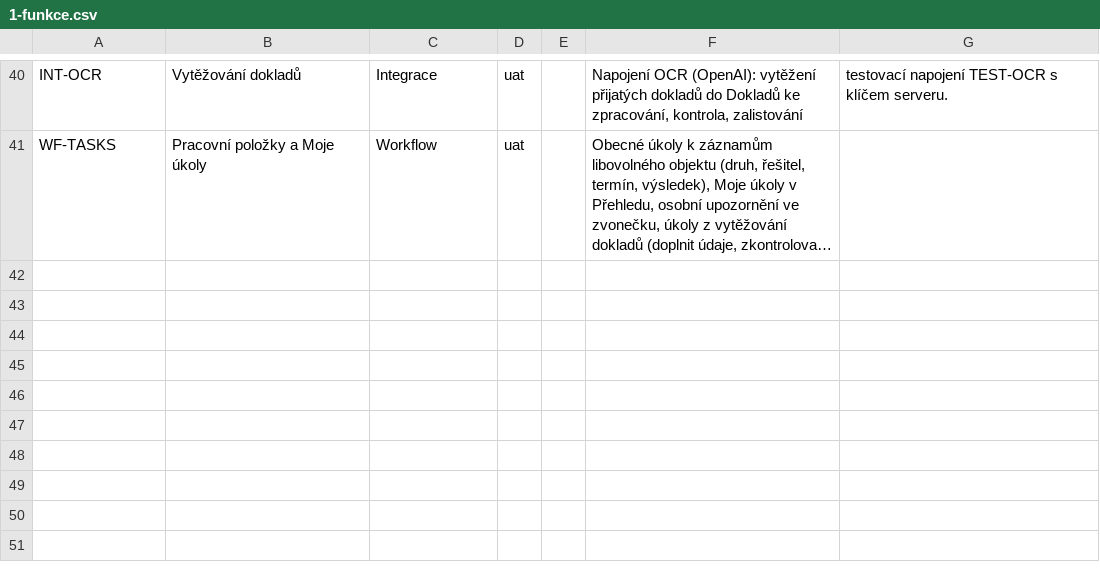
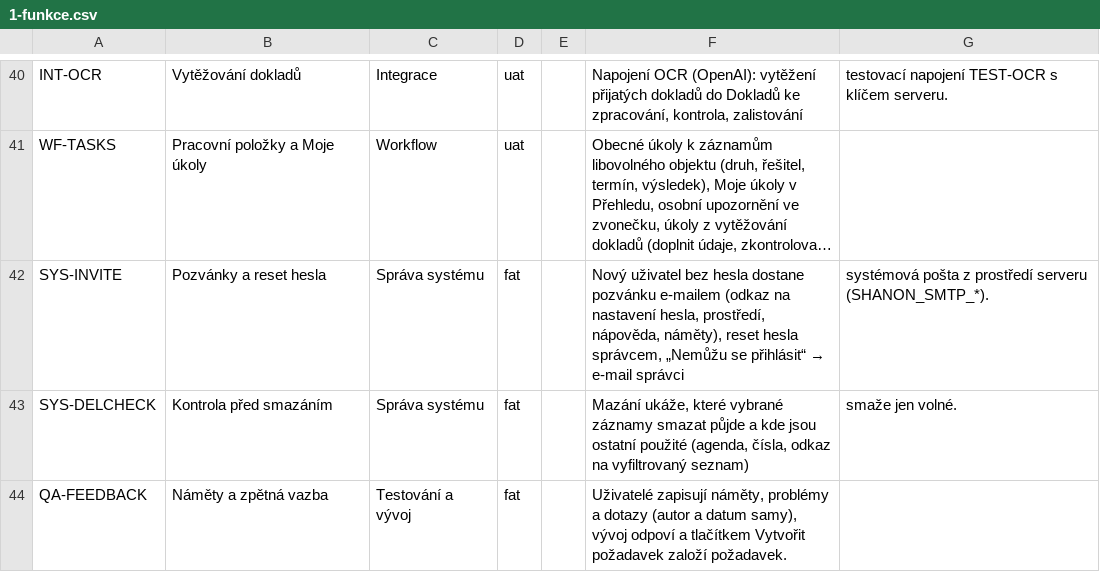
Before and after one commit to bregovic/shanon, a CSV file: docs/qa/1-funkce.csv, drawn as a sheet; only a part is shown, gaps mark what is left out; long unchanged cells end in …; the diff names each change by its address in the sheet, - before the commit and + after, or states it on an @@ line.

```diff
--- a/docs/qa/1-funkce.csv
+++ b/docs/qa/1-funkce.csv
+row 42: SYS-INVITE | Pozvánky a reset hesla | Správa systému | fat |  | Nový uživatel bez hesla dostane pozvánku e-mailem (odkaz na nastavení hesla, prostředí, nápověda, náměty), reset hesla správcem, „Nemůžu se přihlásit“ → e-mail správci | systémová pošta z prostředí serveru (SHANON_SMTP_*).
+row 43: SYS-DELCHECK | Kontrola před smazáním | Správa systému | fat |  | Mazání ukáže, které vybrané záznamy smazat půjde a kde jsou ostatní použité (agenda, čísla, odkaz na vyfiltrovaný seznam) | smaže jen volné.
+row 44: QA-FEEDBACK | Náměty a zpětná vazba | Testování a vývoj | fat |  | Uživatelé zapisují náměty, problémy a dotazy (autor a datum samy), vývoj odpoví a tlačítkem Vytvořit požadavek založí požadavek.
```
Also changed, not shown: docs/qa/2-scenare.csv, docs/qa/3-pozadavky.csv, 18 other files.
